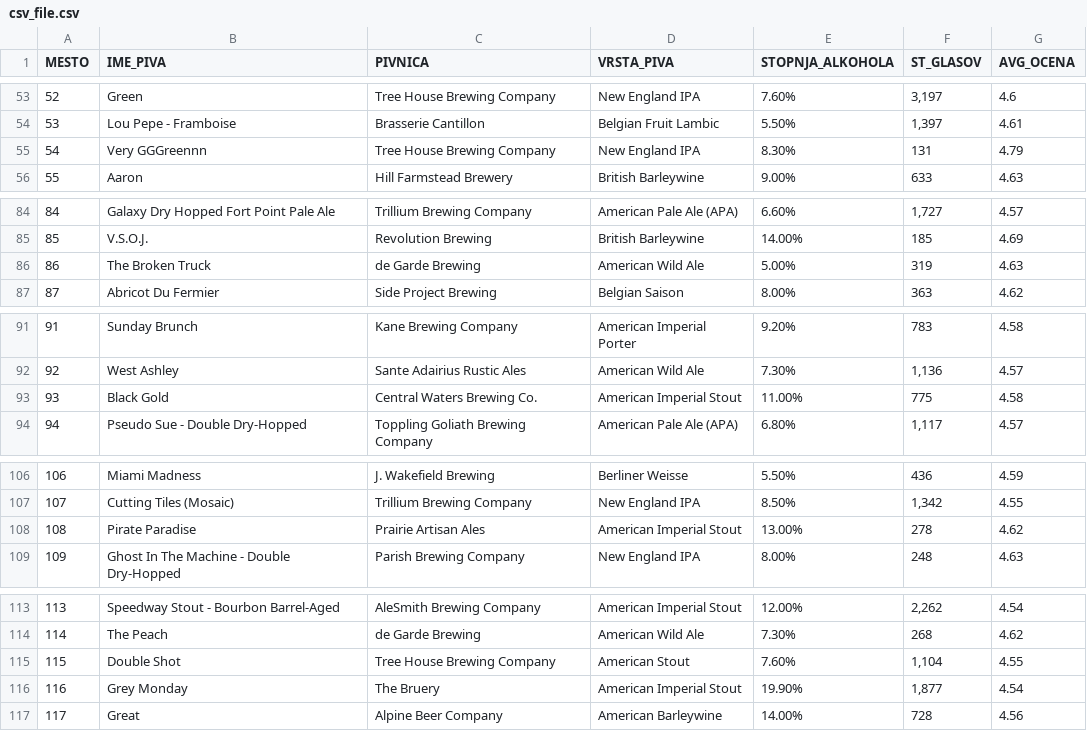
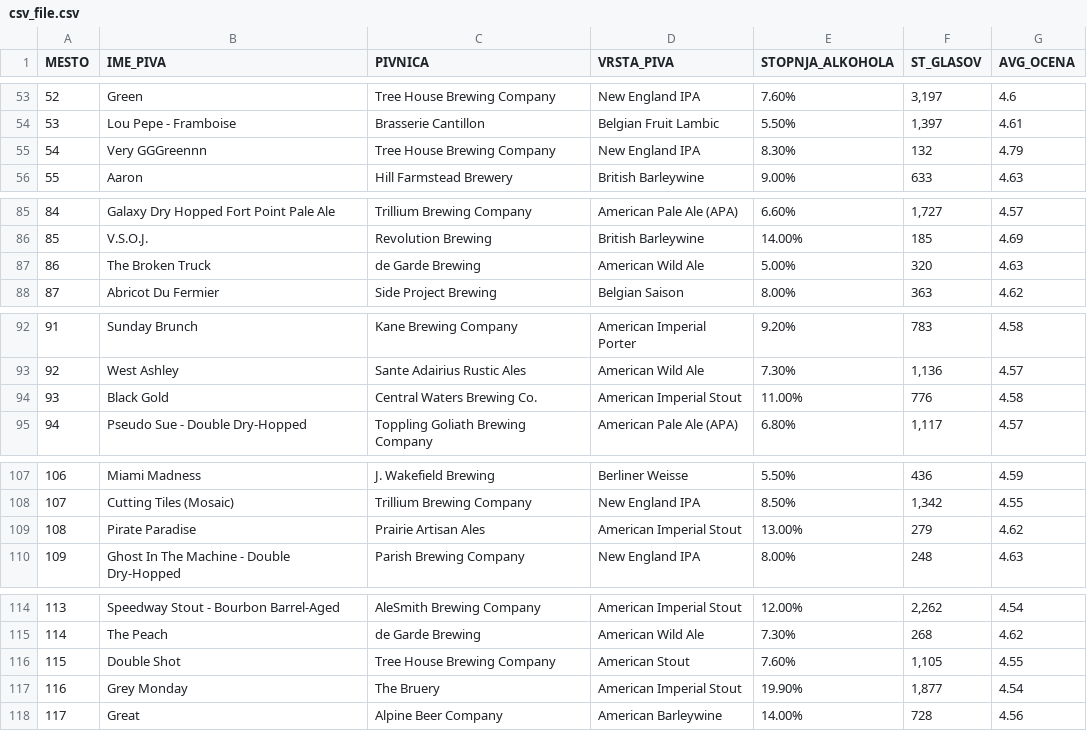
Before and after one commit to nkovacic99/beer_ratings, a CSV file: csv_file.csv, drawn as a sheet; only a part is shown, gaps mark what is left out; the diff covers the shown part only.

```diff
--- a/csv_file.csv
+++ b/csv_file.csv
@@ -54,3 +54,3 @@ MESTO,IME_PIVA,PIVNICA,VRSTA_PIVA,STOPNJA_ALKOHOLA,ST_GLASOV,AVG_OCENA
 53,Lou Pepe - Framboise,Brasserie Cantillon,Belgian Fruit Lambic,5.50%,"1,397",4.61
-54,Very GGGreennn,Tree House Brewing Company,New England IPA,8.30%,131,4.79
+54,Very GGGreennn,Tree House Brewing Company,New England IPA,8.30%,132,4.79
 55,Aaron,Hill Farmstead Brewery,British Barleywine,9.00%,633,4.63
@@ -85,3 +86,3 @@ MESTO,IME_PIVA,PIVNICA,VRSTA_PIVA,STOPNJA_ALKOHOLA,ST_GLASOV,AVG_OCENA
 85,V.S.O.J.,Revolution Brewing,British Barleywine,14.00%,185,4.69
-86,The Broken Truck,de Garde Brewing,American Wild Ale,5.00%,319,4.63
+86,The Broken Truck,de Garde Brewing,American Wild Ale,5.00%,320,4.63
 87,Abricot Du Fermier,Side Project Brewing,Belgian Saison,8.00%,363,4.62
@@ -92,3 +93,3 @@ MESTO,IME_PIVA,PIVNICA,VRSTA_PIVA,STOPNJA_ALKOHOLA,ST_GLASOV,AVG_OCENA
 92,West Ashley,Sante Adairius Rustic Ales,American Wild Ale,7.30%,"1,136",4.57
-93,Black Gold,Central Waters Brewing Co.,American Imperial Stout,11.00%,775,4.58
+93,Black Gold,Central Waters Brewing Co.,American Imperial Stout,11.00%,776,4.58
 94,Pseudo Sue - Double Dry-Hopped,Toppling Goliath Brewing Company,American Pale Ale (APA),6.80%,"1,117",4.57
@@ -107,3 +108,3 @@ MESTO,IME_PIVA,PIVNICA,VRSTA_PIVA,STOPNJA_ALKOHOLA,ST_GLASOV,AVG_OCENA
 107,Cutting Tiles (Mosaic),Trillium Brewing Company,New England IPA,8.50%,"1,342",4.55
-108,Pirate Paradise,Prairie Artisan Ales,American Imperial Stout,13.00%,278,4.62
+108,Pirate Paradise,Prairie Artisan Ales,American Imperial Stout,13.00%,279,4.62
 109,Ghost In The Machine - Double Dry-Hopped,Parish Brewing Company,New England IPA,8.00%,248,4.63
@@ -114,3 +115,3 @@ MESTO,IME_PIVA,PIVNICA,VRSTA_PIVA,STOPNJA_ALKOHOLA,ST_GLASOV,AVG_OCENA
 114,The Peach,de Garde Brewing,American Wild Ale,7.30%,268,4.62
-115,Double Shot,Tree House Brewing Company,American Stout,7.60%,"1,104",4.55
+115,Double Shot,Tree House Brewing Company,American Stout,7.60%,"1,105",4.55
 116,Grey Monday,The Bruery,American Imperial Stout,19.90%,"1,877",4.54
```
Also changed, not shown: 2 added rows and 7 edited cells elsewhere in this file, 1 other file.
